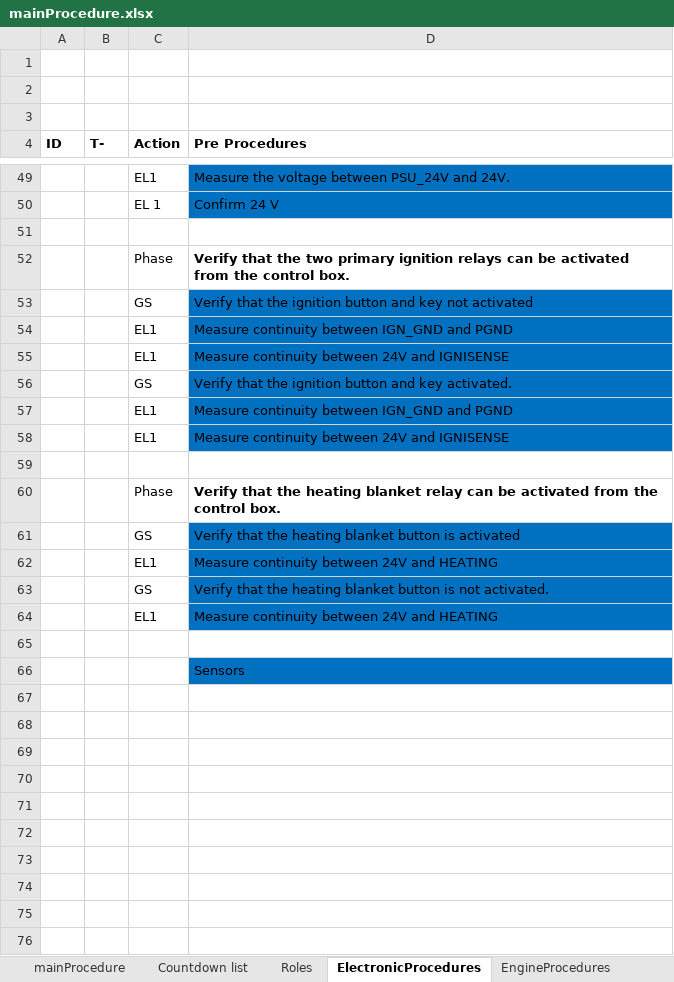
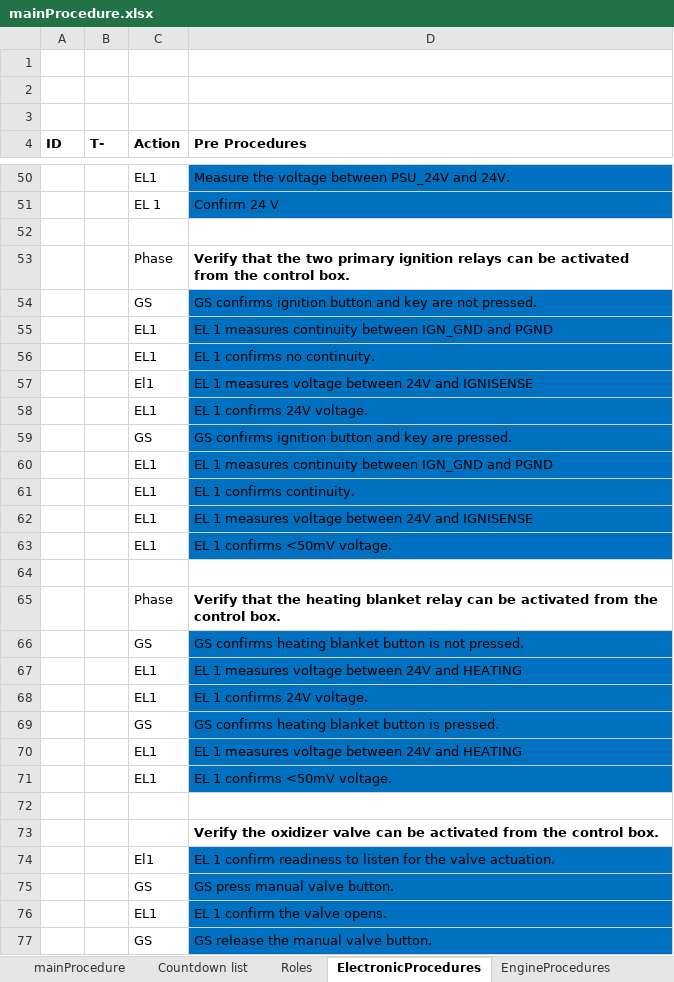
Before and after one commit to finhan-2/RavenProcedure, an Excel workbook: mainProcedure.xlsx, sheet ElectronicProcedures, drawn as a sheet; only a part is shown, gaps mark what is left out; values as stored, in another font and other column widths than the file's, no borders; charts and pictures not drawn; addresses are those after the commit; the diff covers the shown part only; the diff names each change by its address in the sheet, - before the commit and + after, or states it on an @@ line.

Commit message:
Updated procedures
Electronic procedure
purge procedures

```diff
--- a/mainProcedure.xlsx (sheet ElectronicProcedures)
+++ b/mainProcedure.xlsx (sheet ElectronicProcedures)
-D54 (Pre Procedures): Verify that the ignition button and key not activated
+D54 (Pre Procedures): GS confirms ignition button and key are not pressed.
-D55 (Pre Procedures): Measure continuity between…
+D55 (Pre Procedures): EL 1 measures continuity between…
-D56 (Pre Procedures): Measure continuity between 24V and IGNISENSE
+D56 (Pre Procedures): EL 1 confirms no continuity.
+row 57:  |  | El1 | EL 1 measures voltage between 24V and IGNISENSE
+row 58:  |  | EL1 | EL 1 confirms 24V voltage.
-D59 (Pre Procedures): Verify that the ignition button and key activated.
+D59 (Pre Procedures): GS confirms ignition button and key are pressed.
-D60 (Pre Procedures): Measure continuity between…
+D60 (Pre Procedures): EL 1 measures continuity between…
+row 61:  |  | EL1 | EL 1 confirms continuity.
-D62 (Pre Procedures): Measure continuity between 24V…
+D62 (Pre Procedures): EL 1 measures voltage between 24V…
+row 63:  |  | EL1 | EL 1 confirms <50mV voltage.
-D66 (Pre Procedures): Verify that the heating blanket button is activated
+D66 (Pre Procedures): GS confirms heating blanket button is not pressed.
-D67 (Pre Procedures): Measure continuity between 24V and HEATING
+D67 (Pre Procedures): EL 1 measures voltage between 24V and HEATING
+row 68:  |  | EL1 | EL 1 confirms 24V voltage.
-D69 (Pre Procedures): Verify that the heating blanket button is not activated.
+D69 (Pre Procedures): GS confirms heating blanket button is pressed.
-D70 (Pre Procedures): Measure continuity between 24V and HEATING
+D70 (Pre Procedures): EL 1 measures voltage between 24V and HEATING
+row 71:  |  | EL1 | EL 1 confirms <50mV voltage.
-D73 (Pre Procedures): Sensors
+D73 (Pre Procedures): Verify the oxidizer valve can be activated from the control box.
@@ D73 fill: #0070C0 → none, bold: off → on @@
+row 74:  |  | El1 | EL 1 confirm readiness to listen for the valve actuation.
+row 75:  |  | GS | GS press manual valve button.
+row 76:  |  | EL1 | EL 1 confirm the valve opens.
+row 77:  |  | GS | GS release the manual valve button.
```
Also changed, not shown: 18 added rows, 1 removed row, 9 edited cells and row numbers in column A elsewhere in this sheet, sheet mainProcedure, sheet Roles, other sheet tabs, charts or pictures.
